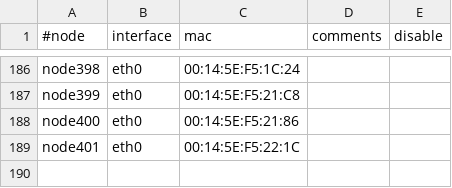
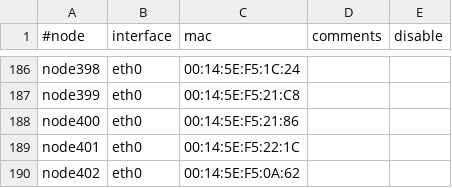
Before and after one commit to broadinstitute/APSGhistory, a CSV file: xcat2/tables/mac.csv, drawn as a sheet; only a part is shown, gaps mark what is left out; the diff names each change by its address in the sheet, - before the commit and + after, or states it on an @@ line.

Commit message:
Added node402
git-svn-id: https://subversion01.broadinstitute.org/APSG@998 95e82132-2061-11dd-9cc4-33af95911ecc

```diff
--- a/xcat2/tables/mac.csv
+++ b/xcat2/tables/mac.csv
+row 190: node402 | eth0 | 00:14:5E:F5:0A:62
```
Also changed, not shown: xcat2/tables/hosts.csv, xcat2/tables/mp.csv, 2 other files.
